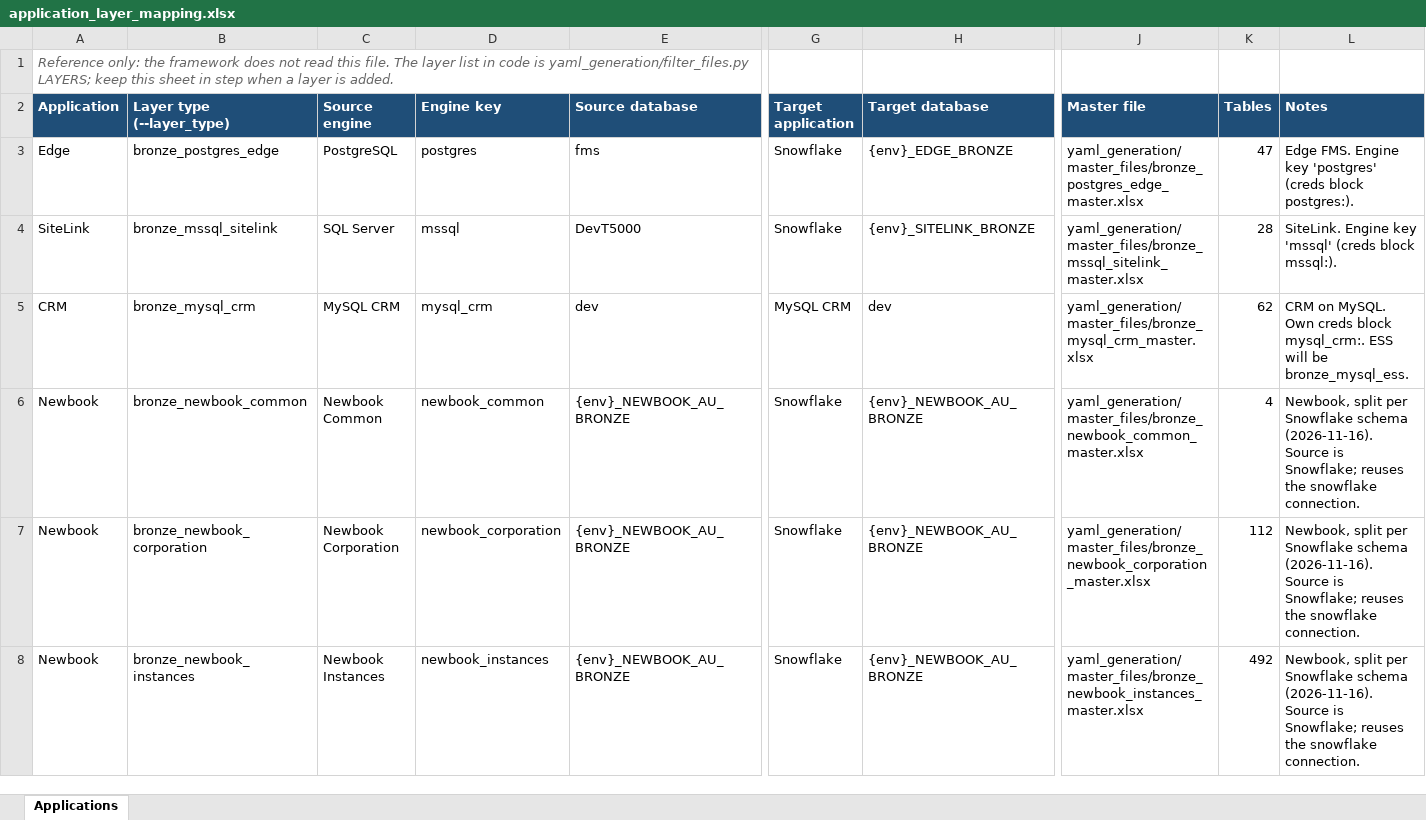
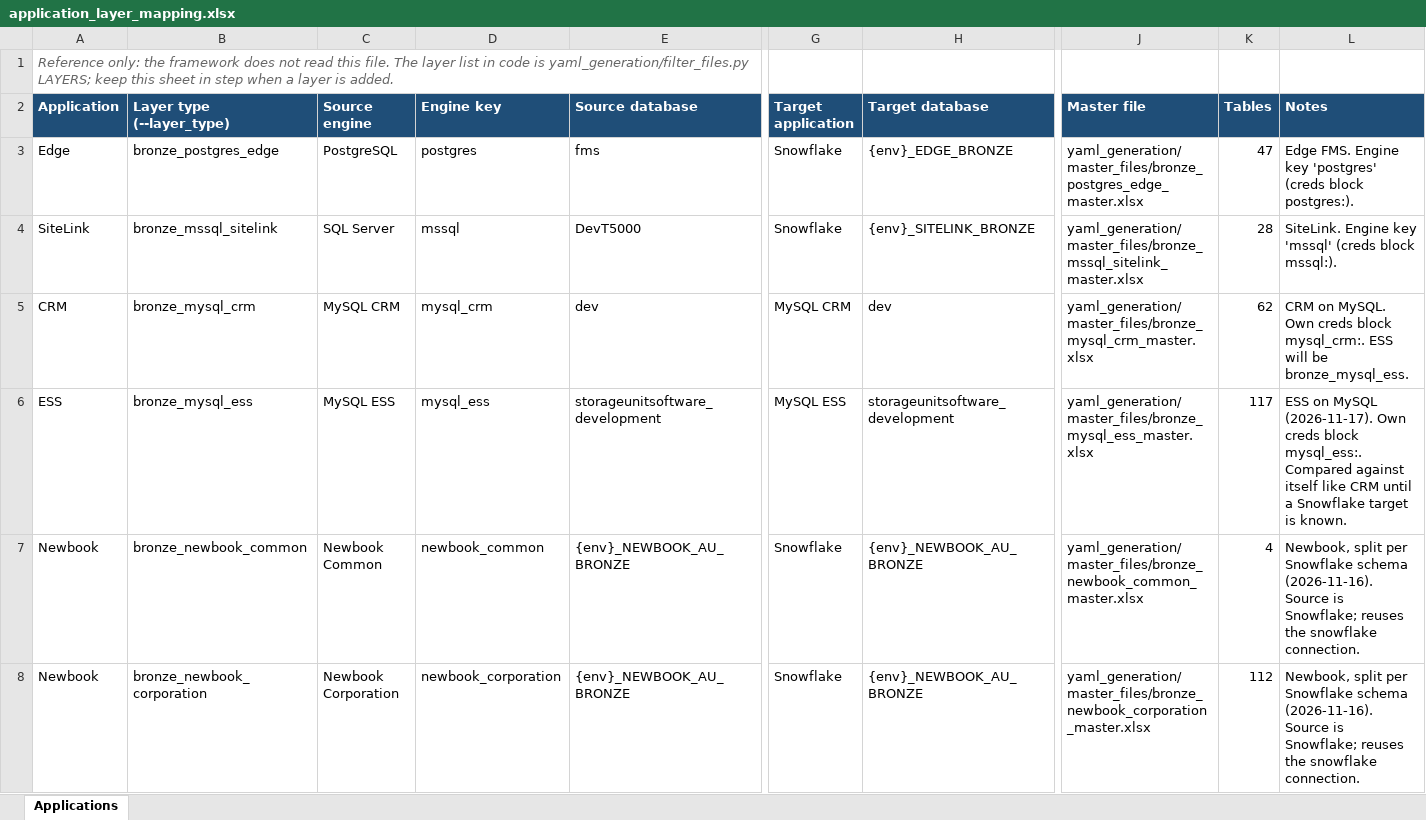
Before and after one commit to Arunsaikiran/Storable_automation_framework, an Excel workbook: new_application_onboarding/application_layer_mapping.xlsx, sheet Applications, drawn as a sheet; only a part is shown, gaps mark what is left out; the shorter side is filled out with more unchanged rows; values as stored, in another font and other column widths than the file's, no borders; rows hold the shown columns only; the diff names each change by its address in the sheet, - before the commit and + after, or states it on an @@ line.

```diff
--- a/new_application_onboarding/application_layer_mapping.xlsx (sheet Applications)
+++ b/new_application_onboarding/application_layer_mapping.xlsx (sheet Applications)
+row 6: ESS | bronze_mysql_ess | MySQL ESS | mysql_ess | storageunitsoftware_development | MySQL ESS | storageunitsoftware_development | yaml_generation/master_files/bronze_mysql_ess_master.xlsx | 117 | ESS on MySQL (2026-11-17). Own creds block mysql_ess:. Compared against itself like CRM until a Snowflake target is known.
```
Also changed, not shown: yaml_generation/master_files/bronze_mssql_sitelink_master.xlsx, yaml_generation/master_files/bronze_newbook_common_master.xlsx, 13 other files.
